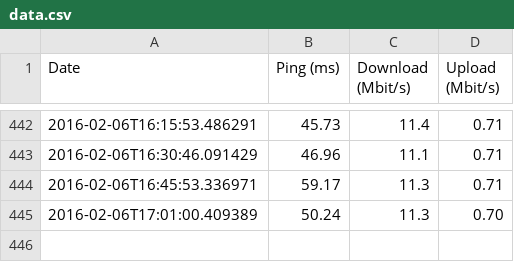
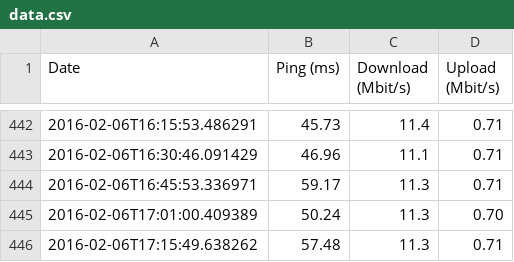
Before and after one commit to erral/speedtest, a CSV file: data.csv, drawn as a sheet; only a part is shown, gaps mark what is left out.

Commit message:
Data from 2016-02-06T17:15:49.638262

```diff
--- a/data.csv
+++ b/data.csv
@@ -445 +445,2 @@ Date,Ping (ms),Download (Mbit/s),Upload (Mbit/s)
 2016-02-06T17:01:00.409389,50.24,11.3,0.70
+2016-02-06T17:15:49.638262,57.48,11.3,0.71
```
